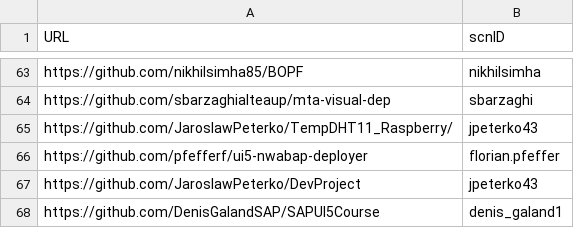
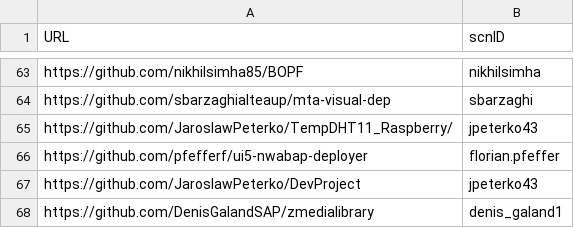
Before and after one commit to SAP-archive/devtoberfest-2021, a CSV file: contest/entry.csv, drawn as a sheet; only a part is shown, gaps mark what is left out.

Commit message:
Update entry.csv
Added my ui5 library that can scan multiple types in once, voice to speech and capture image

```diff
--- a/contest/entry.csv
+++ b/contest/entry.csv
@@ -67,2 +67,2 @@ https://github.com/pfefferf/ui5-nwabap-deployer,florian.pfeffer
 https://github.com/JaroslawPeterko/DevProject,jpeterko43
-https://github.com/DenisGalandSAP/SAPUI5Course,denis_galand1
+https://github.com/DenisGalandSAP/zmedialibrary,denis_galand1
```
